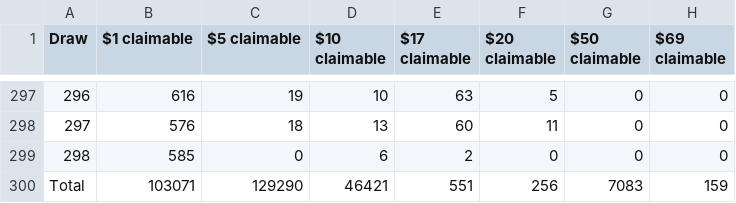
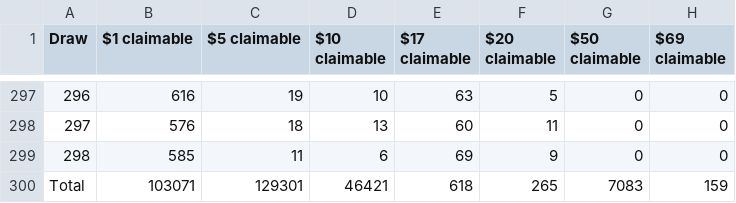
Before and after one commit to drcpu-github/pooltogether-v4-brownie, a CSV file: data/draw_prizes_claimable.csv, drawn as a sheet; only a part is shown, gaps mark what is left out; the diff names each change by its address in the sheet, - before the commit and + after, or states it on an @@ line.

```diff
--- a/data/draw_prizes_claimable.csv
+++ b/data/draw_prizes_claimable.csv
-C299 ($5 claimable): 0
+C299 ($5 claimable): 11
-E299 ($17 claimable): 2
+E299 ($17 claimable): 69
-F299 ($20 claimable): 0
+F299 ($20 claimable): 9
-C300 ($5 claimable): 129290
+C300 ($5 claimable): 129301
-E300 ($17 claimable): 551
+E300 ($17 claimable): 618
-F300 ($20 claimable): 256
+F300 ($20 claimable): 265
```
Also changed, not shown: data/draw_amounts.csv, data/draw_prizes_dropped.csv, 15 other files.
